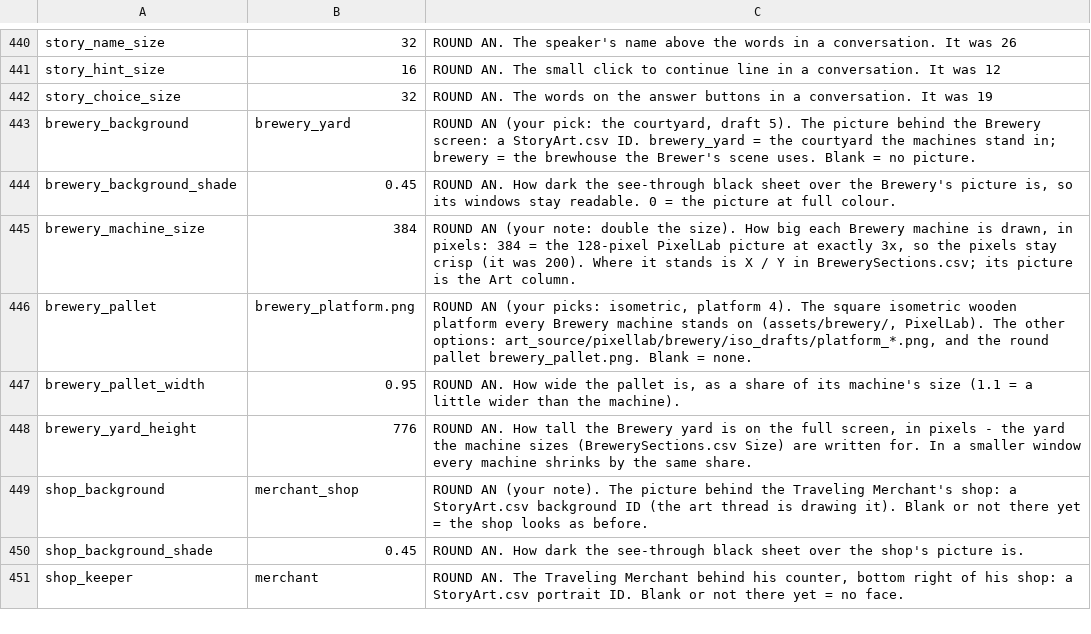
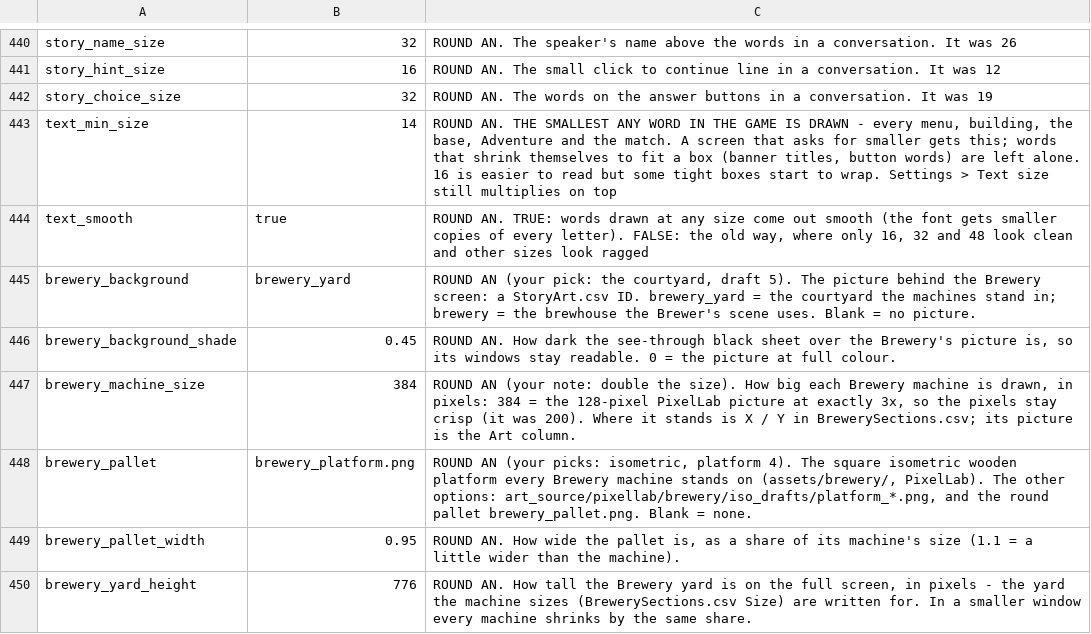
Before and after one commit to SchwartzAnthony/project_sb, a CSV file: data/Tuning.csv, drawn as a sheet; only a part is shown, gaps mark what is left out; the shorter side is filled out with more unchanged rows; the diff names each change by its address in the sheet, - before the commit and + after, or states it on an @@ line.

```diff
--- a/data/Tuning.csv
+++ b/data/Tuning.csv
+row 443: text_min_size | 14 | ROUND AN. THE SMALLEST ANY WORD IN THE GAME IS DRAWN - every menu, building, the base, Adventure and the match. A screen that asks for smaller gets this; words that shrink themselves to fit a box (banner titles, button words) are left alone. 16 is easier to read but some tight boxes start to wrap. Settings > Text size still multiplies on top
+row 444: text_smooth | true | ROUND AN. TRUE: words drawn at any size come out smooth (the font gets smaller copies of every letter). FALSE: the old way, where only 16, 32 and 48 look clean and other sizes look ragged
```
Also changed, not shown: 8 other files.
